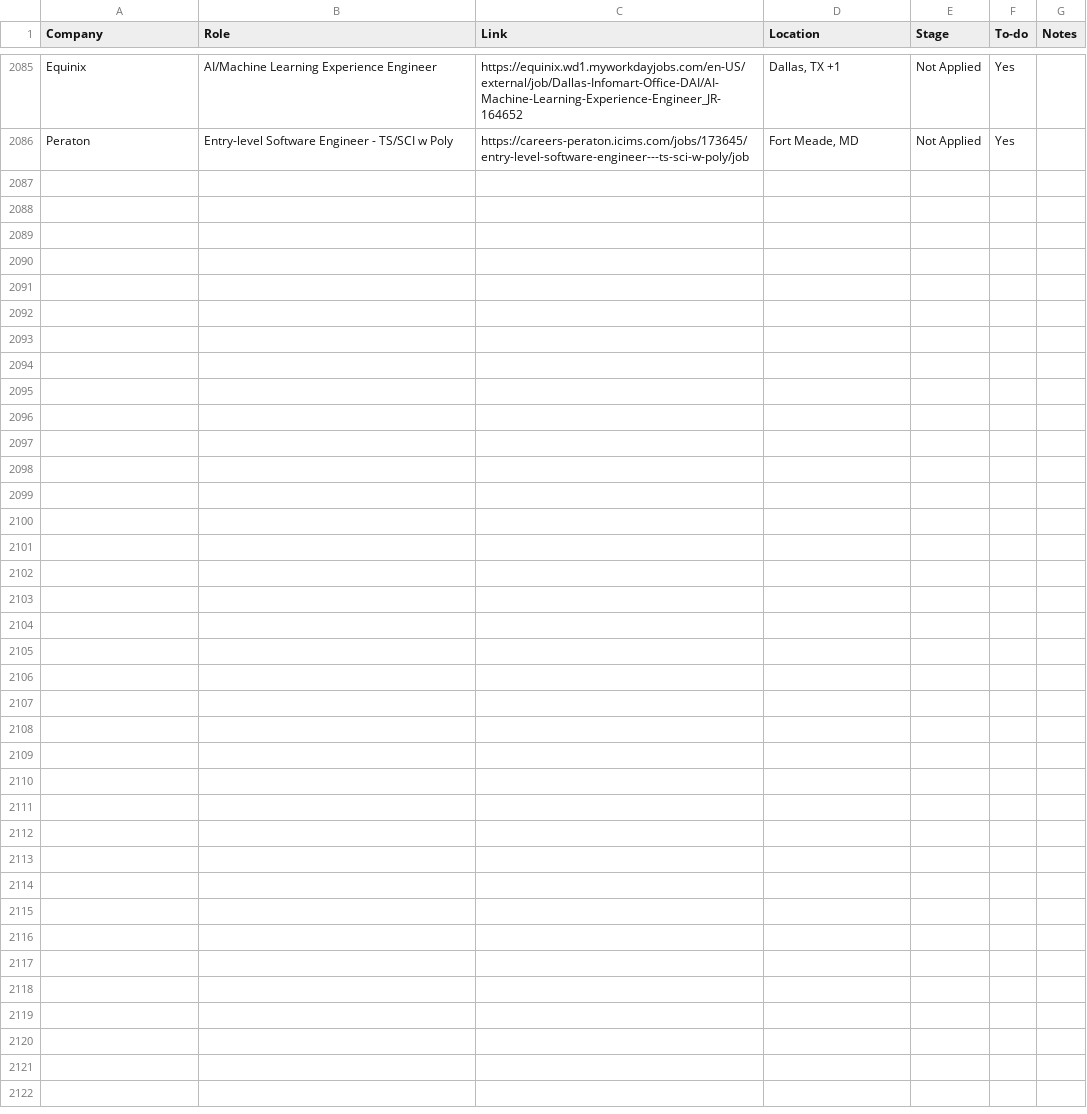
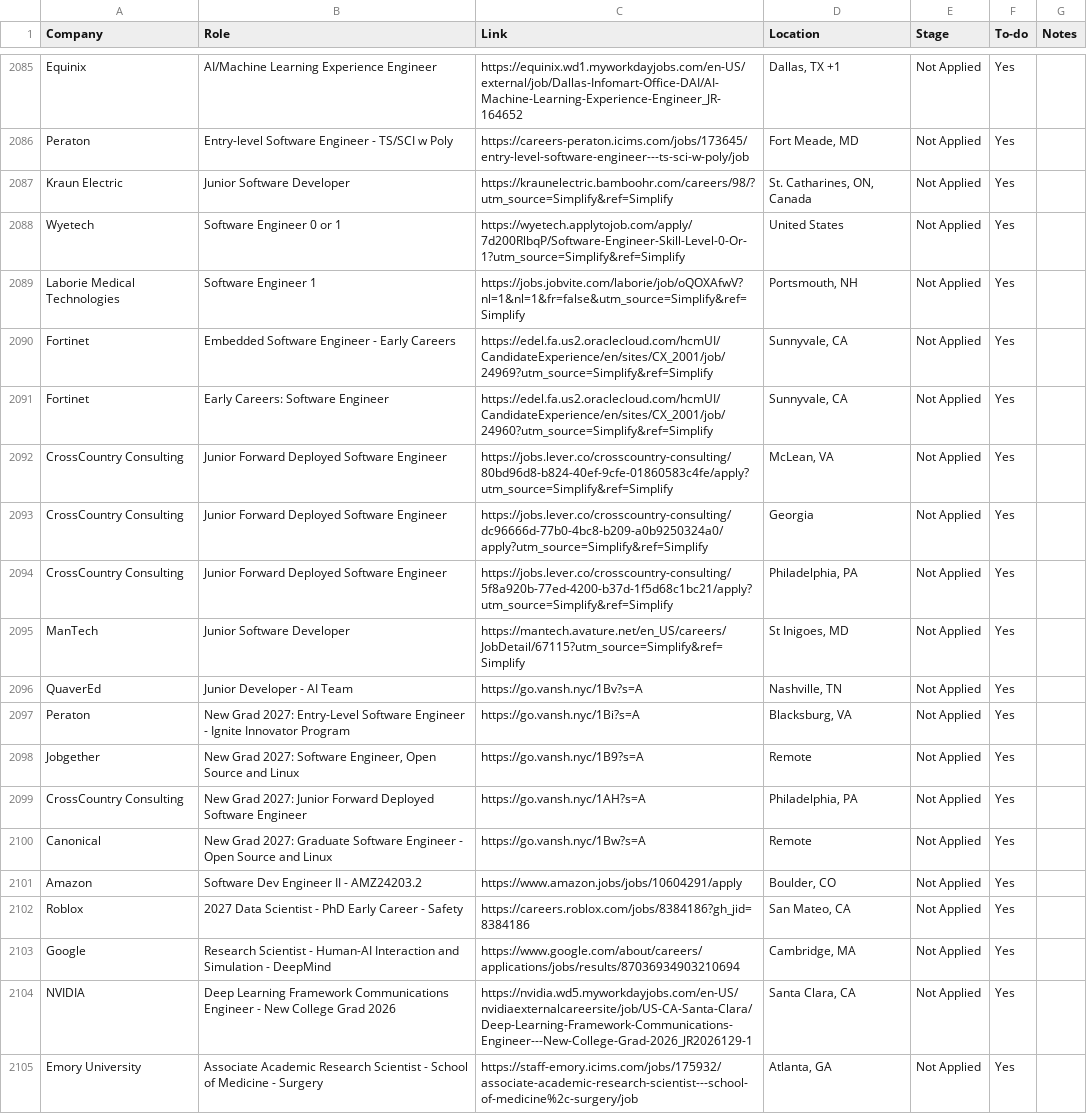
Before and after one commit to HarshithM834/New-Grad-Daily-Job-Scraper, a CSV file: 2027 New Grad Positions Tracker - Sheet1.csv, drawn as a sheet; only a part is shown, gaps mark what is left out.

```diff
--- a/2027 New Grad Positions Tracker - Sheet1.csv
+++ b/2027 New Grad Positions Tracker - Sheet1.csv
@@ -2087 +2087,20 @@ Equinix,AI/Machine Learning Experience Engineer,https://equinix.wd1.myworkdayjob
 Peraton,Entry-level Software Engineer - TS/SCI w Poly,https://careers-peraton.icims.com/jobs/173645/entry-level-software-engineer---ts-sci-w-poly/job,"Fort Meade, MD",Not Applied,Yes,
+Kraun Electric,Junior Software Developer,https://kraunelectric.bamboohr.com/careers/98/?utm_source=Simplify&ref=Simplify,"St. Catharines, ON, Canada",Not Applied,Yes,
+Wyetech,Software Engineer 0 or 1,https://wyetech.applytojob.com/apply/7d200RlbqP/Software-Engineer-Skill-Level-0-Or-1?utm_source=Simplify&ref=Simplify,United States,Not Applied,Yes,
+Laborie Medical Technologies,Software Engineer 1,https://jobs.jobvite.com/laborie/job/oQOXAfwV?nl=1&nl=1&fr=false&utm_source=Simplify&ref=Simplify,"Portsmouth, NH",Not Applied,Yes,
+Fortinet,Embedded Software Engineer - Early Careers,https://edel.fa.us2.oraclecloud.com/hcmUI/CandidateExperience/en/sites/CX_2001/job/24969?utm_source=Simplify&ref=Simplify,"Sunnyvale, CA",Not Applied,Yes,
+Fortinet,Early Careers: Software Engineer,https://edel.fa.us2.oraclecloud.com/hcmUI/CandidateExperience/en/sites/CX_2001/job/24960?utm_source=Simplify&ref=Simplify,"Sunnyvale, CA",Not Applied,Yes,
+CrossCountry Consulting,Junior Forward Deployed Software Engineer,https://jobs.lever.co/crosscountry-consulting/80bd96d8-b824-40ef-9cfe-01860583c4fe/apply?utm_source=Simplify&ref=Simplify,"McLean, VA",Not Applied,Yes,
+CrossCountry Consulting,Junior Forward Deployed Software Engineer,https://jobs.lever.co/crosscountry-consulting/dc96666d-77b0-4bc8-b209-a0b9250324a0/apply?utm_source=Simplify&ref=Simplify,Georgia,Not Applied,Yes,
+CrossCountry Consulting,Junior Forward Deployed Software Engineer,https://jobs.lever.co/crosscountry-consulting/5f8a920b-77ed-4200-b37d-1f5d68c1bc21/apply?utm_source=Simplify&ref=Simplify,"Philadelphia, PA",Not Applied,Yes,
+ManTech,Junior Software Developer,https://mantech.avature.net/en_US/careers/JobDetail/67115?utm_source=Simplify&ref=Simplify,"St Inigoes, MD",Not Applied,Yes,
+QuaverEd,Junior Developer - AI Team,https://go.vansh.nyc/1Bv?s=A,"Nashville, TN",Not Applied,Yes,
+Peraton,New Grad 2027: Entry-Level Software Engineer - Ignite Innovator Program,https://go.vansh.nyc/1Bi?s=A,"Blacksburg, VA",Not Applied,Yes,
+Jobgether,"New Grad 2027: Software Engineer, Open Source and Linux",https://go.vansh.nyc/1B9?s=A,Remote,Not Applied,Yes,
+CrossCountry Consulting,New Grad 2027: Junior Forward Deployed Software Engineer,https://go.vansh.nyc/1AH?s=A,"Philadelphia, PA",Not Applied,Yes,
+Canonical,New Grad 2027: Graduate Software Engineer - Open Source and Linux,https://go.vansh.nyc/1Bw?s=A,Remote,Not Applied,Yes,
+Amazon,Software Dev Engineer II - AMZ24203.2,https://www.amazon.jobs/jobs/10604291/apply,"Boulder, CO",Not Applied,Yes,
+Roblox,2027 Data Scientist - PhD Early Career - Safety,https://careers.roblox.com/jobs/8384186?gh_jid=8384186,"San Mateo, CA",Not Applied,Yes,
+Google,Research Scientist - Human-AI Interaction and Simulation - DeepMind,https://www.google.com/about/careers/applications/jobs/results/87036934903210694,"Cambridge, MA",Not Applied,Yes,
+NVIDIA,Deep Learning Framework Communications Engineer - New College Grad 2026,https://nvidia.wd5.myworkdayjobs.com/en-US/nvidiaexternalcareersite/job/US-CA-Santa-Clara/Deep-Learning-Framework-Communications-Engineer---New-College-Grad-2026_JR2026129-1,"Santa Clara, CA",Not Applied,Yes,
+Emory University,Associate Academic Research Scientist - School of Medicine - Surgery,https://staff-emory.icims.com/jobs/175932/associate-academic-research-scientist---school-of-medicine%2c-surgery/job,"Atlanta, GA",Not Applied,Yes,
```
Also changed, not shown: unresolved_jobs.csv, 2 other files.
